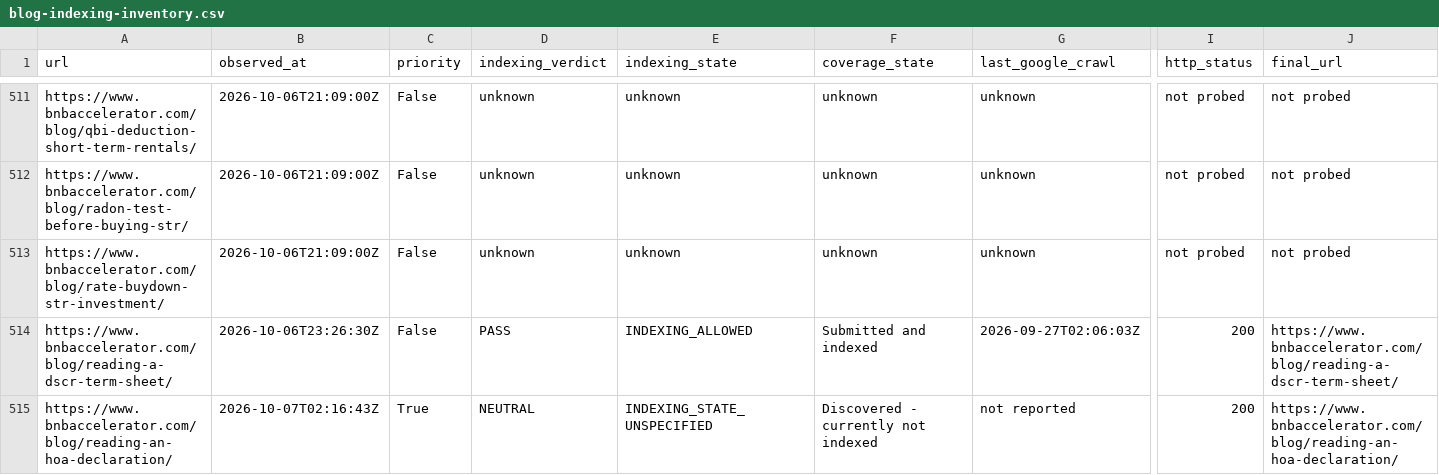
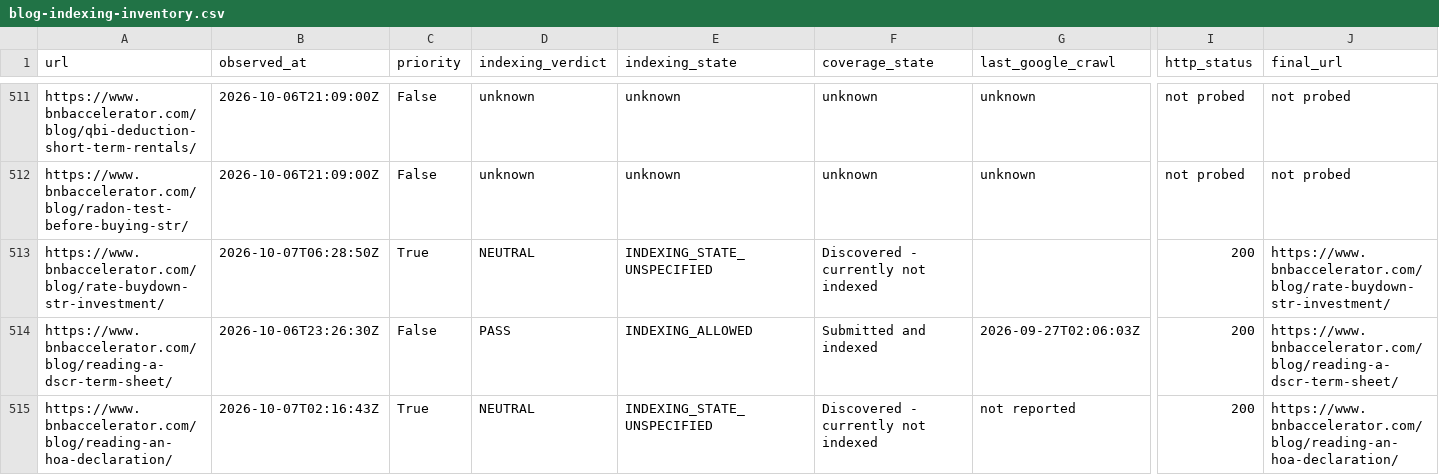
Before and after one commit to drconnorrobertson/bnb-accelerator-site, a CSV file: _gen/blog-indexing-inventory.csv, drawn as a sheet; only a part is shown, gaps mark what is left out; the diff covers the shown part only; the diff names each change by its address in the sheet, - before the commit and + after, or states it on an @@ line.

Commit message:
Record verified rate buydown refresh and indexing evidence

```diff
--- a/_gen/blog-indexing-inventory.csv
+++ b/_gen/blog-indexing-inventory.csv
-B513 (observed_at): 2026-10-06T21:09:00Z
+B513 (observed_at): 2026-10-07T06:28:50Z
-C513 (priority): False
+C513 (priority): True
-D513 (indexing_verdict): unknown
+D513 (indexing_verdict): NEUTRAL
-E513 (indexing_state): unknown
+E513 (indexing_state): INDEXING_STATE_UNSPECIFIED
-F513 (coverage_state): unknown
+F513 (coverage_state): Discovered - currently not indexed
-G513 (last_google_crawl): unknown
+G513 (last_google_crawl): (empty)
-I513 (http_status): not probed
+I513 (http_status): 200
-J513 (final_url): not probed
+J513 (final_url): https://www.bnbaccelerator.com/blog/rate-buydown-str-investment/
```
Also changed, not shown: 5 edited cells elsewhere in this file, 4 other files.
